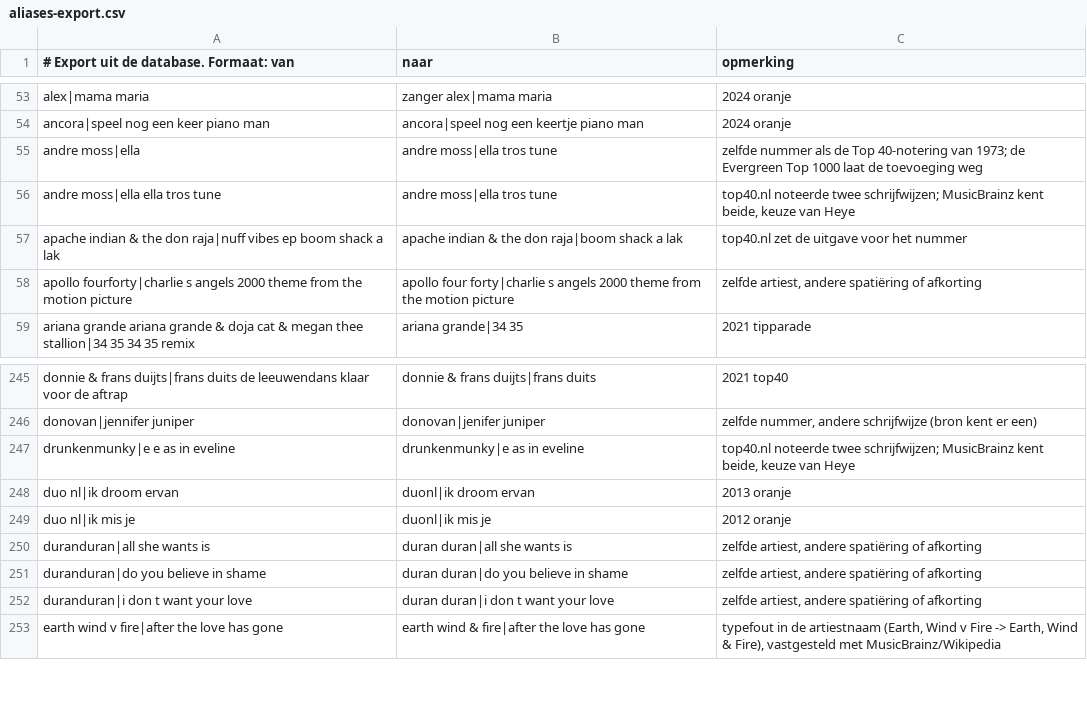
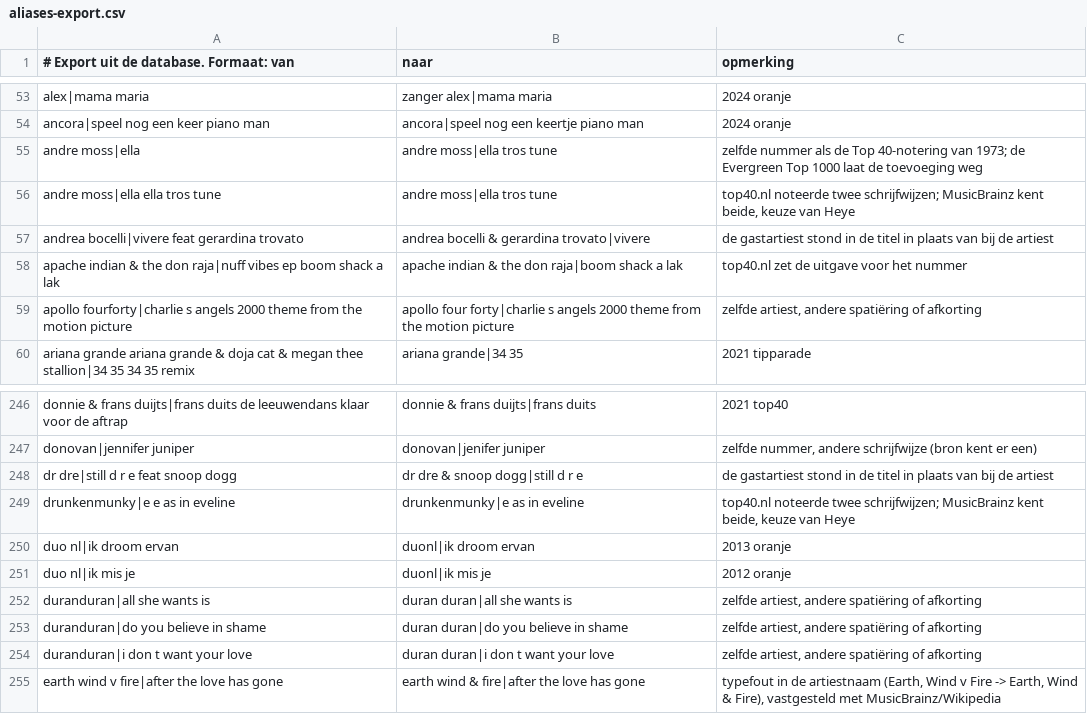
Before and after one commit to hghaken/hitlijsten, a CSV file: aliases-export.csv, drawn as a sheet; only a part is shown, gaps mark what is left out.

```diff
--- a/aliases-export.csv
+++ b/aliases-export.csv
@@ -56,2 +56,3 @@ andre moss|ella;andre moss|ella tros tune;"zelfde nummer als de Top 40-notering
 andre moss|ella ella tros tune;andre moss|ella tros tune;"top40.nl noteerde twee schrijfwijzen; MusicBrainz kent beide, keuze van Heye"
+andrea bocelli|vivere feat gerardina trovato;andrea bocelli & gerardina trovato|vivere;de gastartiest stond in de titel in plaats van bij de artiest
 apache indian & the don raja|nuff vibes ep boom shack a lak;apache indian & the don raja|boom shack a lak;top40.nl zet de uitgave voor het nummer
@@ -246,2 +247,3 @@ donnie & frans duijts|frans duits de leeuwendans klaar voor de aftrap;donnie & f
 donovan|jennifer juniper;donovan|jenifer juniper;zelfde nummer, andere schrijfwijze (bron kent er een)
+dr dre|still d r e feat snoop dogg;dr dre & snoop dogg|still d r e;de gastartiest stond in de titel in plaats van bij de artiest
 drunkenmunky|e e as in eveline;drunkenmunky|e as in eveline;"top40.nl noteerde twee schrijfwijzen; MusicBrainz kent beide, keuze van Heye"
```
Also changed, not shown: 3 other files.
